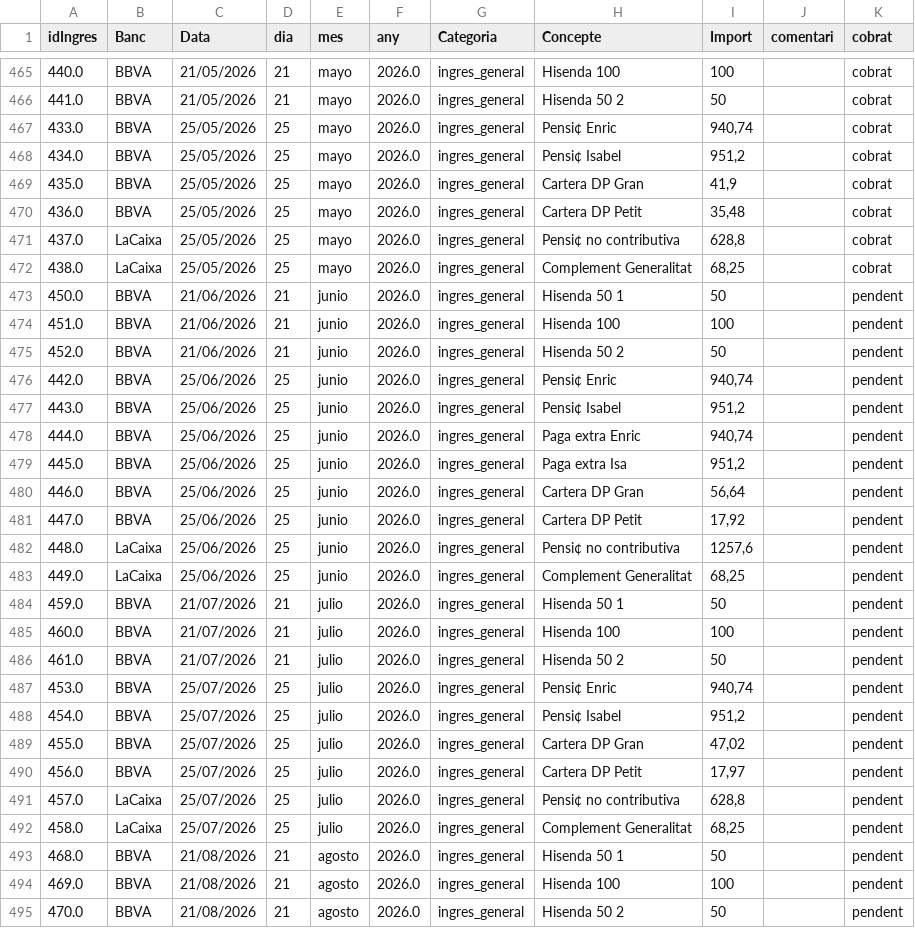
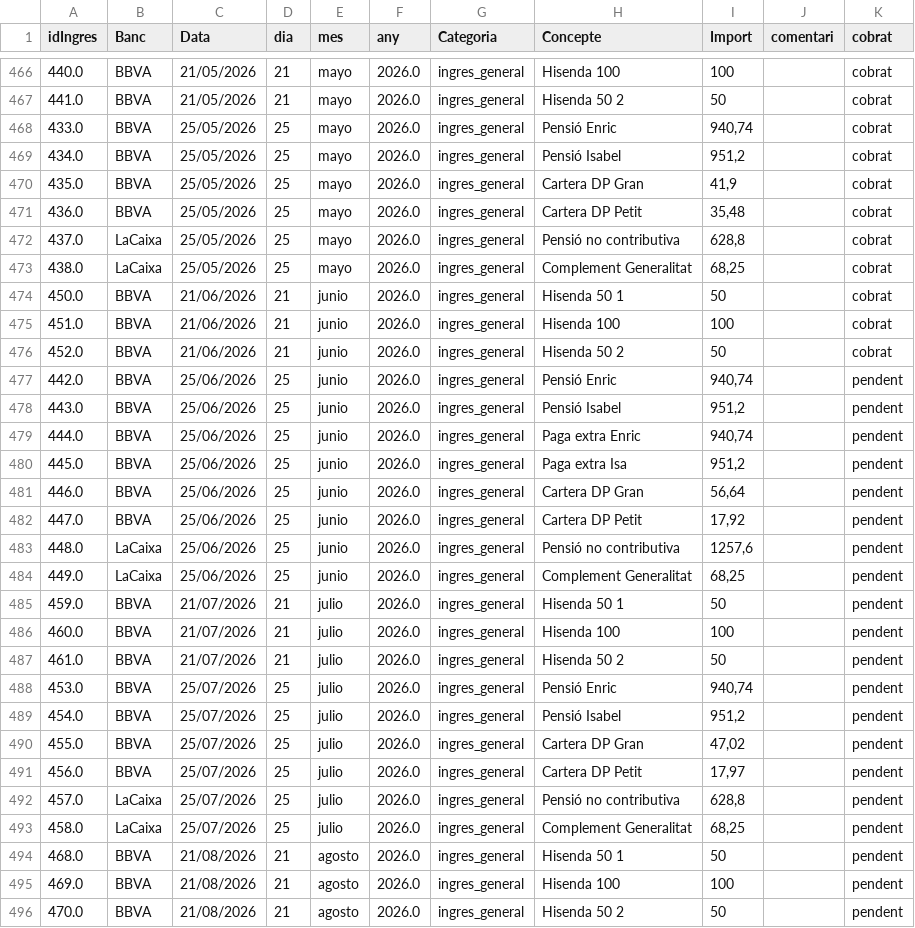
Before and after one commit to enricxic/dashboard-despeses, a CSV file: csv/ingressos.csv, drawn as a sheet; only a part is shown, gaps mark what is left out; addresses are those after the commit; the diff covers the shown part only; the diff names each change by its address in the sheet, - before the commit and + after, or states it on an @@ line.

```diff
--- a/csv/ingressos.csv
+++ b/csv/ingressos.csv
-H468 (Concepte): Pensi¢ Enric
+H468 (Concepte): Pensió Enric
-H469 (Concepte): Pensi¢ Isabel
+H469 (Concepte): Pensió Isabel
-H472 (Concepte): Pensi¢ no contributiva
+H472 (Concepte): Pensió no contributiva
-K474:K476 (cobrat): pendent
+K474:K476 (cobrat): cobrat
-H477 (Concepte): Pensi¢ Enric
+H477 (Concepte): Pensió Enric
-H478 (Concepte): Pensi¢ Isabel
+H478 (Concepte): Pensió Isabel
-H483 (Concepte): Pensi¢ no contributiva
+H483 (Concepte): Pensió no contributiva
-H488 (Concepte): Pensi¢ Enric
+H488 (Concepte): Pensió Enric
-H489 (Concepte): Pensi¢ Isabel
+H489 (Concepte): Pensió Isabel
-H492 (Concepte): Pensi¢ no contributiva
+H492 (Concepte): Pensió no contributiva
```
Also changed, not shown: 1 added row, 2 removed rows and 131 edited cells elsewhere in this file, csv/despeses.csv.
